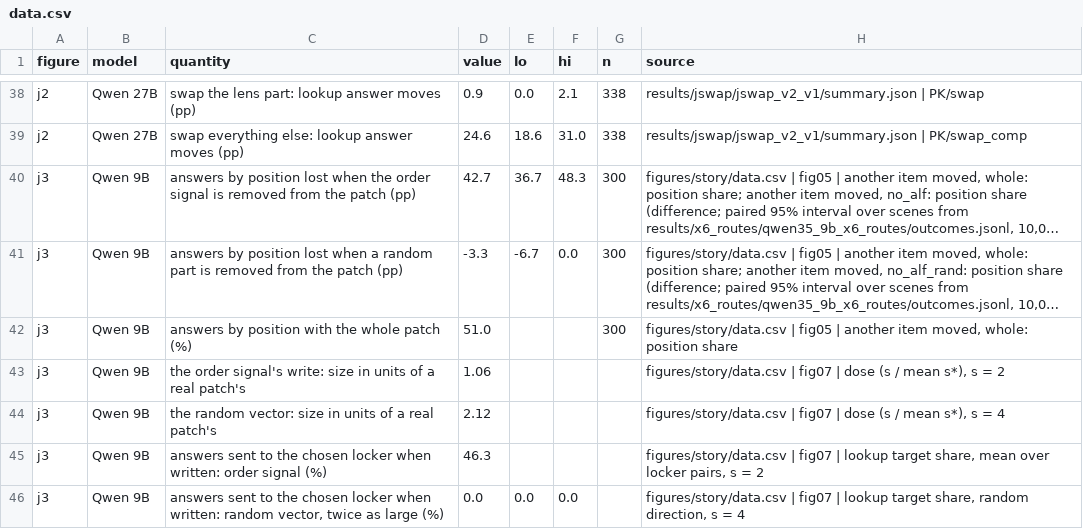
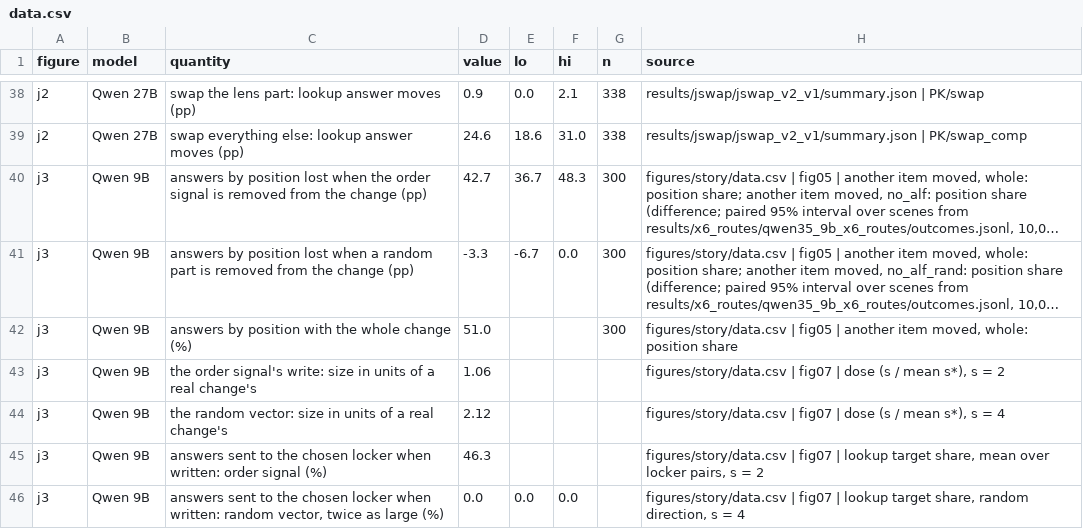
Before and after one commit to zach-perlman/bridge-jspace, a CSV file: figures/shared/data.csv, drawn as a sheet; only a part is shown, gaps mark what is left out; long unchanged cells end in …; the diff covers the shown part only; the diff names each change by its address in the sheet, - before the commit and + after, or states it on an @@ line.

```diff
--- a/figures/shared/data.csv
+++ b/figures/shared/data.csv
-C40 (quantity): …from the patch (pp)
+C40 (quantity): …from the change (pp)
-C41 (quantity): …from the patch (pp)
+C41 (quantity): …from the change (pp)
-C42 (quantity): answers by position with the whole patch (%)
+C42 (quantity): answers by position with the whole change (%)
-C43 (quantity): …a real patch's
+C43 (quantity): …a real change's
-C44 (quantity): …a real patch's
+C44 (quantity): …a real change's
```
Also changed, not shown: 30 edited cells elsewhere in this file, 9 other files.
